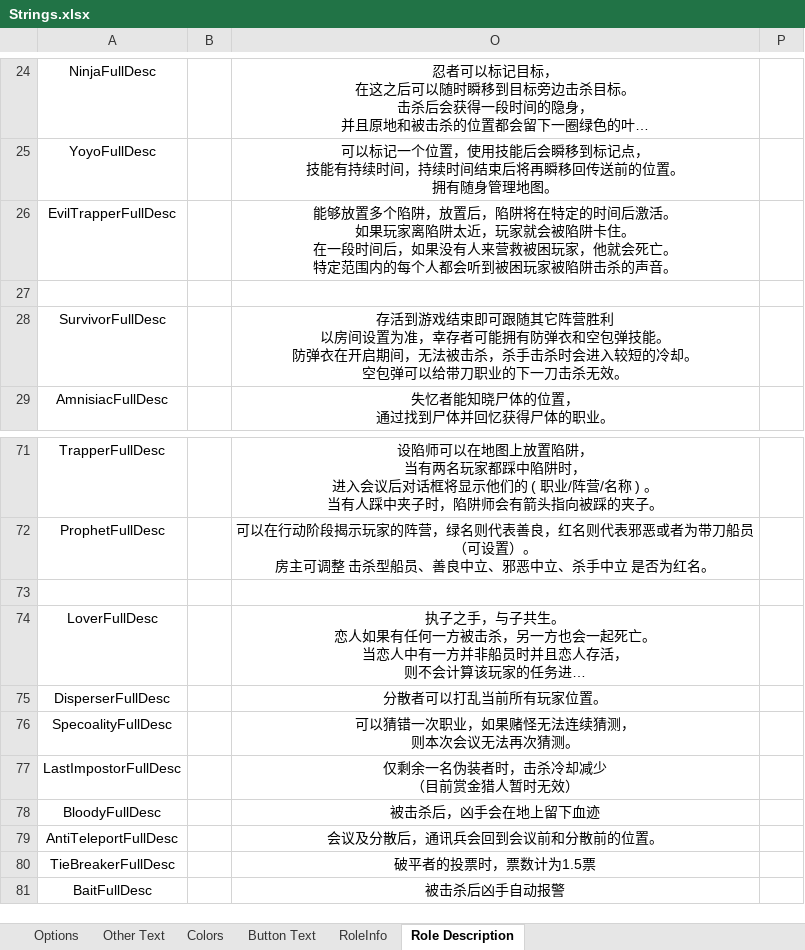
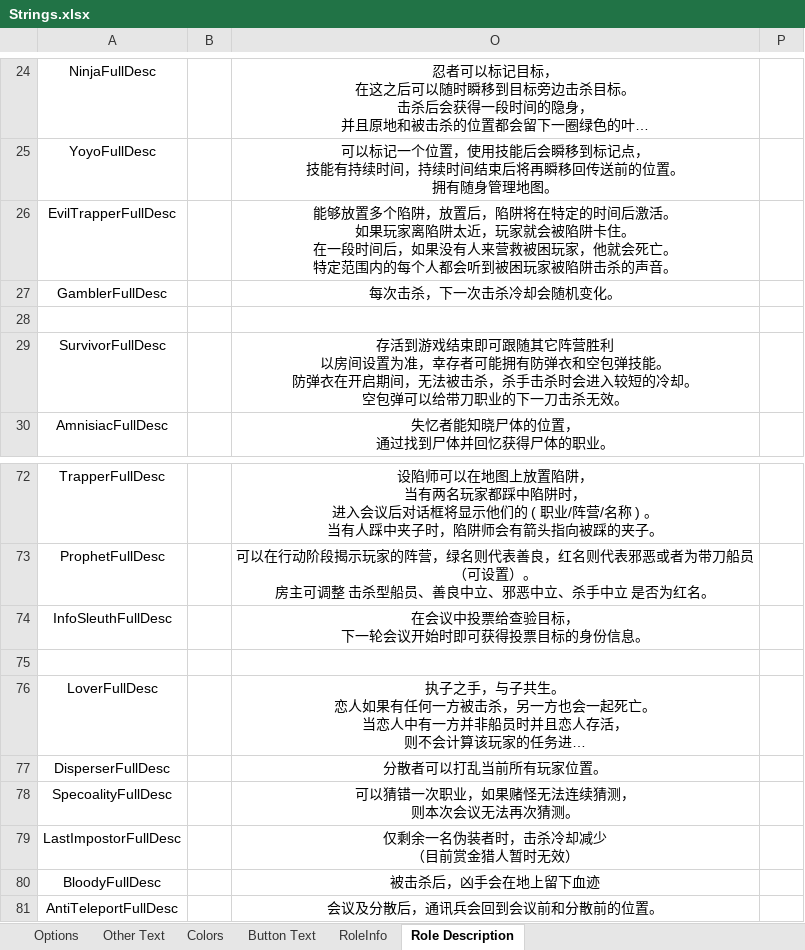
Before and after one commit to mxyx-club/TheOtherUs-Edited, an Excel workbook: Strings.xlsx, sheet Role Description, drawn as a sheet; only a part is shown, gaps mark what is left out; the shorter side is filled out with more unchanged rows; long unchanged cells end in …; values as stored, in another font and other column widths than the file's, no borders; ↵ is a line break in a cell; the diff names each change by its address in the sheet, - before the commit and + after, or states it on an @@ line.

```diff
--- a/Strings.xlsx (sheet Role Description)
+++ b/Strings.xlsx (sheet Role Description)
+row 27: GamblerFullDesc |  | 每次击杀，下一次击杀冷却会随机变化。
+row 74: InfoSleuthFullDesc |  | 在会议中投票给查验目标， ↵ 下一轮会议开始时即可获得投票目标的身份信息。
```
Also changed, not shown: sheet Options, sheet RoleInfo, sheet Button Text, 18 other files.
